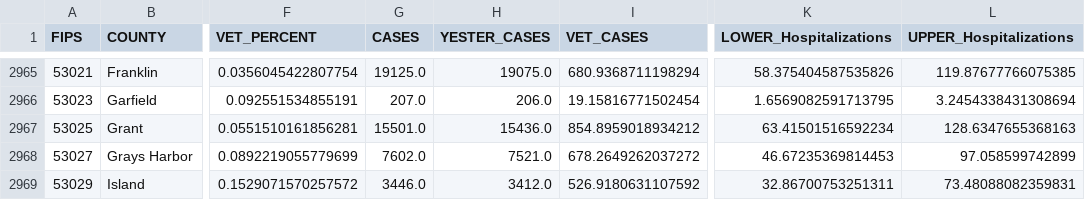
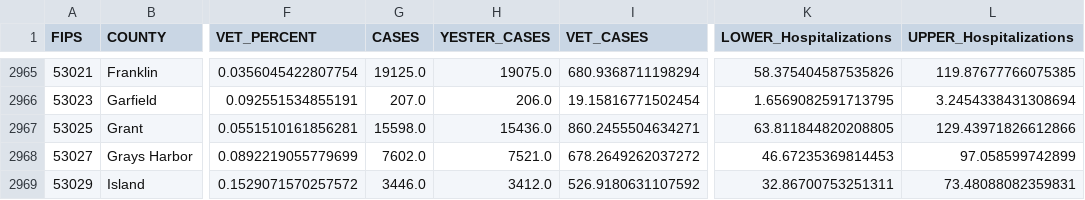
Before and after one commit to trebbag/VACovid, a CSV file: CountyVACOVID.csv, drawn as a sheet; only a part is shown, gaps mark what is left out; the diff names each change by its address in the sheet, - before the commit and + after, or states it on an @@ line.

```diff
--- a/CountyVACOVID.csv
+++ b/CountyVACOVID.csv
-G2967 (CASES): 15501.0
+G2967 (CASES): 15598.0
-I2967 (VET_CASES): 854.8959018934212
+I2967 (VET_CASES): 860.2455504634271
-K2967 (LOWER_Hospitalizations): 63.41501516592234
+K2967 (LOWER_Hospitalizations): 63.811844820208805
-L2967 (UPPER_Hospitalizations): 128.6347655368163
+L2967 (UPPER_Hospitalizations): 129.43971826612866
```
Also changed, not shown: CCTVAChart2.csv, VAChart.csv.
